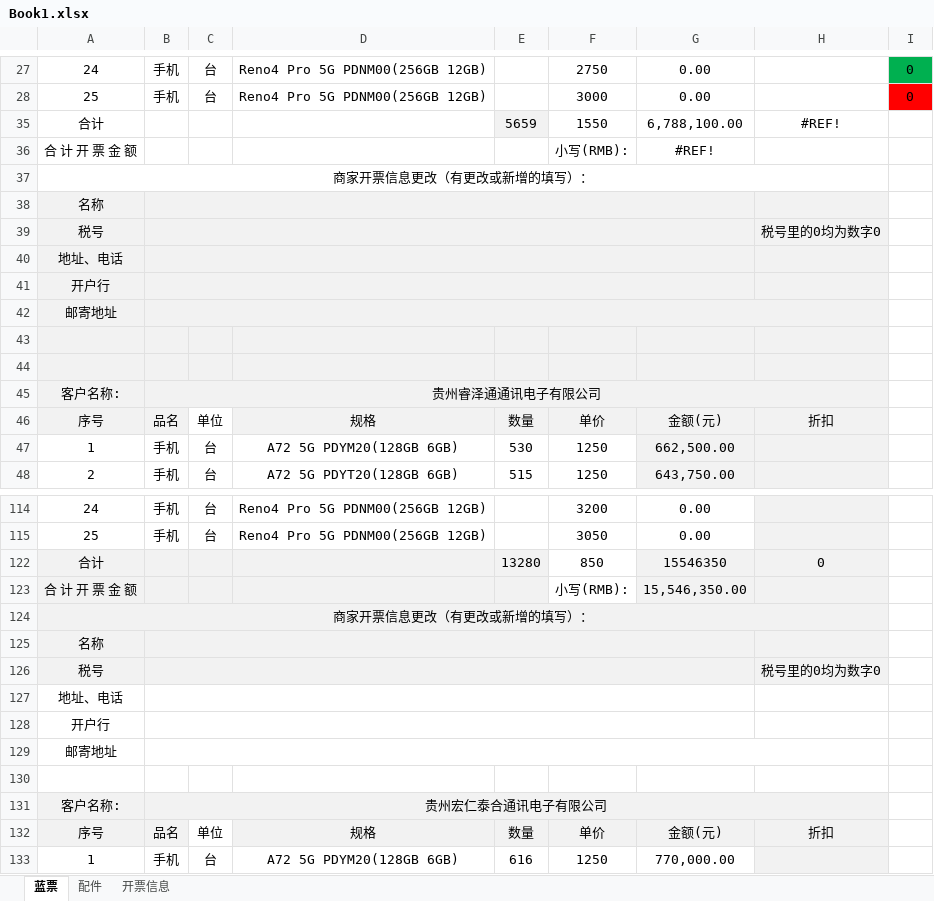
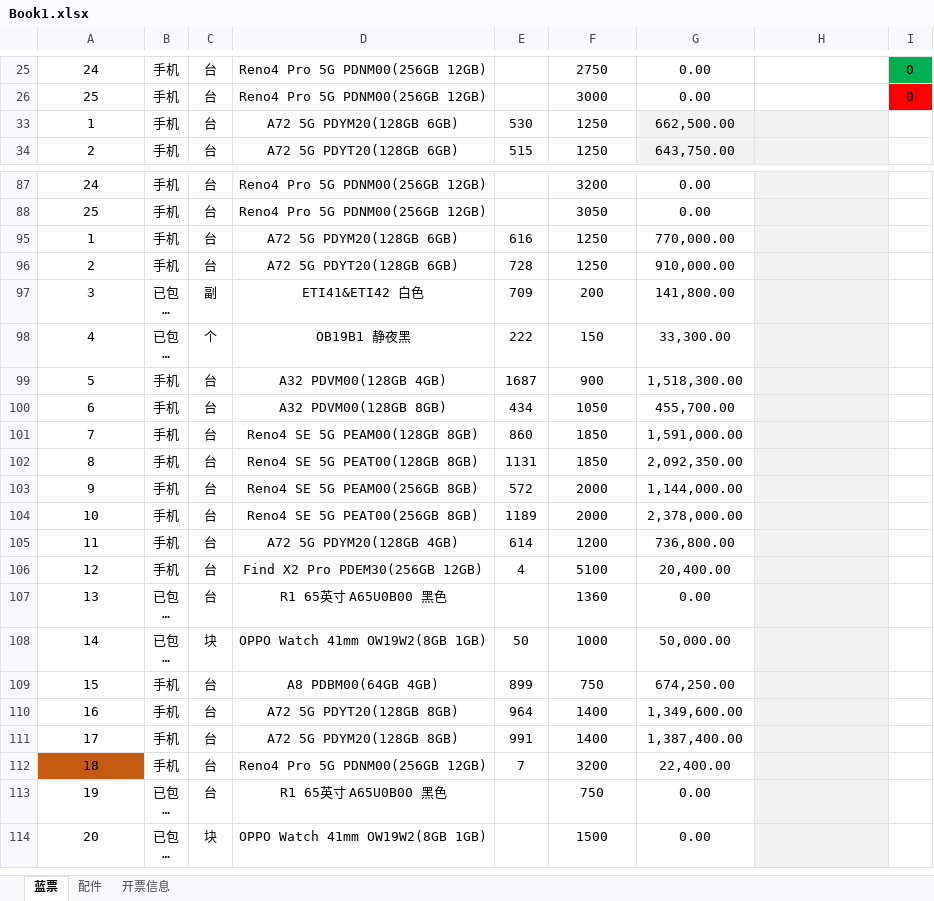
Before and after one commit to dxy2233/go-excel, an Excel workbook: Book1.xlsx, sheet 蓝票, drawn as a sheet; only a part is shown, gaps mark what is left out; the shorter side is filled out with more unchanged rows; long unchanged cells end in …; values as stored, in another font and other column widths than the file's, no borders; the diff covers the shown part only; the diff names each change by its address in the sheet, - before the commit and + after, or states it on an @@ line.

```diff
--- a/Book1.xlsx (sheet 蓝票)
+++ b/Book1.xlsx (sheet 蓝票)
-row 35: 合计 |  |  |  | 5659 | 1550 | 6,788,100.00 | #REF!
-row 36: 合 计 开 票 金 额 |  |  |  |  | 小写(RMB): | #REF!
-row 37: 商家开票信息更改（有更改或新增的填写）：
-row 38: 名称
-row 39: 税号 |  |  |  |  |  |  | 税号里的0均为数字0
-row 40: 地址、电话
-row 41: 开户行
-row 42: 邮寄地址
-row 43: (empty)
-row 44: (empty)
-row 45: 客户名称: | 贵州睿泽通通讯电子有限公司
-row 46: 序号 | 品名 | 单位 | 规格 | 数量 | 单价 | 金额(元) | 折扣
-row 122: 合计 |  |  |  | 13280 | 850 | 15546350 | 0
-row 123: 合 计 开 票 金 额 |  |  |  |  | 小写(RMB): | 15,546,350.00
-row 124: 商家开票信息更改（有更改或新增的填写）：
-row 125: 名称
-row 126: 税号 |  |  |  |  |  |  | 税号里的0均为数字0
-row 127: 地址、电话
-row 128: 开户行
-row 129: 邮寄地址
-row 130: (empty)
-row 131: 客户名称: | 贵州宏仁泰合通讯电子有限公司
-row 132: 序号 | 品名 | 单位 | 规格 | 数量 | 单价 | 金额(元) | 折扣
```
Also changed, not shown: 42 removed rows elsewhere in this sheet, 1 other file.
